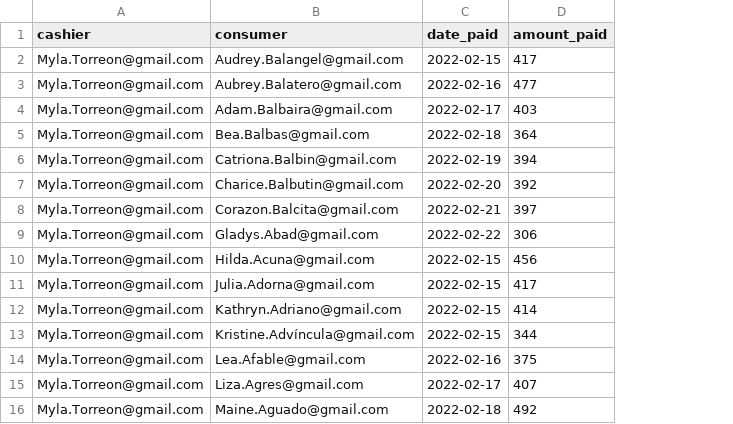
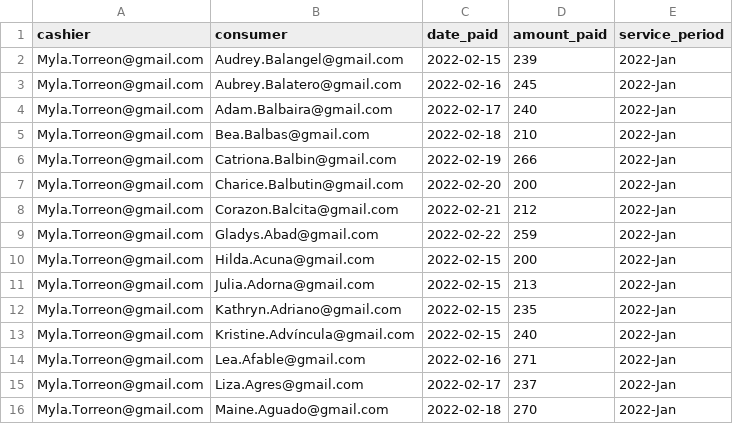
Before and after one commit to zynmurel/waterbillingBackendv2, a CSV file: database/seeders/payments.csv, drawn as a sheet; the diff names each change by its address in the sheet, - before the commit and + after, or states it on an @@ line.

Commit message:
mock data5

```diff
--- a/database/seeders/payments.csv
+++ b/database/seeders/payments.csv
+column E (service_period), rows 2-16: all 2022-Jan
-D2 (amount_paid): 417
+D2 (amount_paid): 239
-D3 (amount_paid): 477
+D3 (amount_paid): 245
-D4 (amount_paid): 403
+D4 (amount_paid): 240
-D5 (amount_paid): 364
+D5 (amount_paid): 210
-D6 (amount_paid): 394
+D6 (amount_paid): 266
-D7 (amount_paid): 392
+D7 (amount_paid): 200
-D8 (amount_paid): 397
+D8 (amount_paid): 212
-D9 (amount_paid): 306
+D9 (amount_paid): 259
-D10 (amount_paid): 456
+D10 (amount_paid): 200
-D11 (amount_paid): 417
+D11 (amount_paid): 213
-D12 (amount_paid): 414
+D12 (amount_paid): 235
-D13 (amount_paid): 344
+D13 (amount_paid): 240
-D14 (amount_paid): 375
+D14 (amount_paid): 271
-D15 (amount_paid): 407
+D15 (amount_paid): 237
-D16 (amount_paid): 492
+D16 (amount_paid): 270
```
Also changed, not shown: 9 other files.
